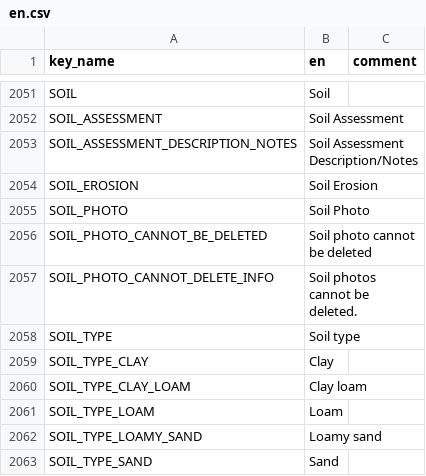
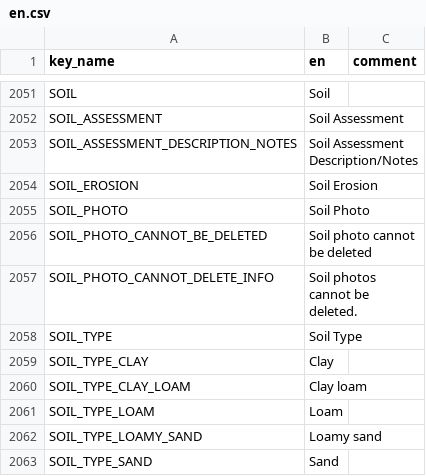
Before and after one commit to terraware/terraware-web, a CSV file: src/strings/csv/en.csv, drawn as a sheet; only a part is shown, gaps mark what is left out.

Commit message:
capitalize both words in field name

```diff
--- a/src/strings/csv/en.csv
+++ b/src/strings/csv/en.csv
@@ -2062,3 +2062,3 @@ SOIL_PHOTO_CANNOT_BE_DELETED,Soil photo cannot be deleted,
 SOIL_PHOTO_CANNOT_DELETE_INFO,Soil photos cannot be deleted.,
-SOIL_TYPE,Soil type,
+SOIL_TYPE,Soil Type,
 SOIL_TYPE_CLAY,Clay,
```
Also changed, not shown: src/strings/csv/es.csv, src/strings/csv/fr.csv.
